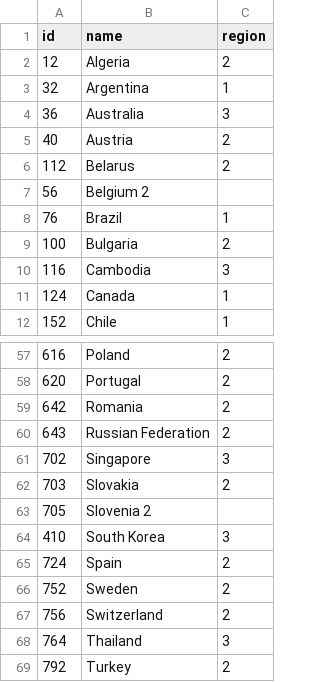
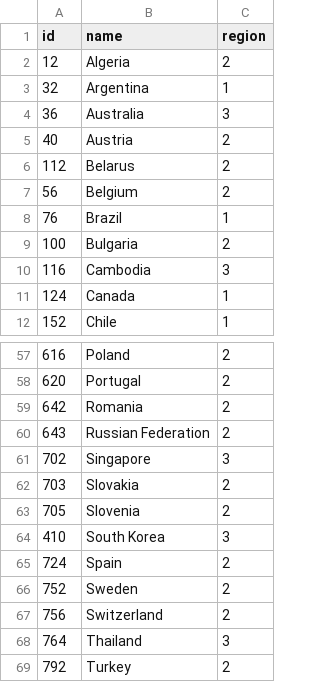
Before and after one commit to dankrajnak/jb-set, a TSV file: app/assets/images/jb-countries.tsv, drawn as a sheet; only a part is shown, gaps mark what is left out.

```diff
--- a/app/assets/images/jb-countries.tsv
+++ b/app/assets/images/jb-countries.tsv
@@ -6,3 +6,3 @@ id	name	region
 112	Belarus	2
-56	Belgium 2
+56	Belgium	2
 76	Brazil	1
@@ -62,3 +62,3 @@ id	name	region
 703	Slovakia	2
-705	Slovenia 2
+705	Slovenia	2
 410	South Korea	3
```
Also changed, not shown: 12 other files.
